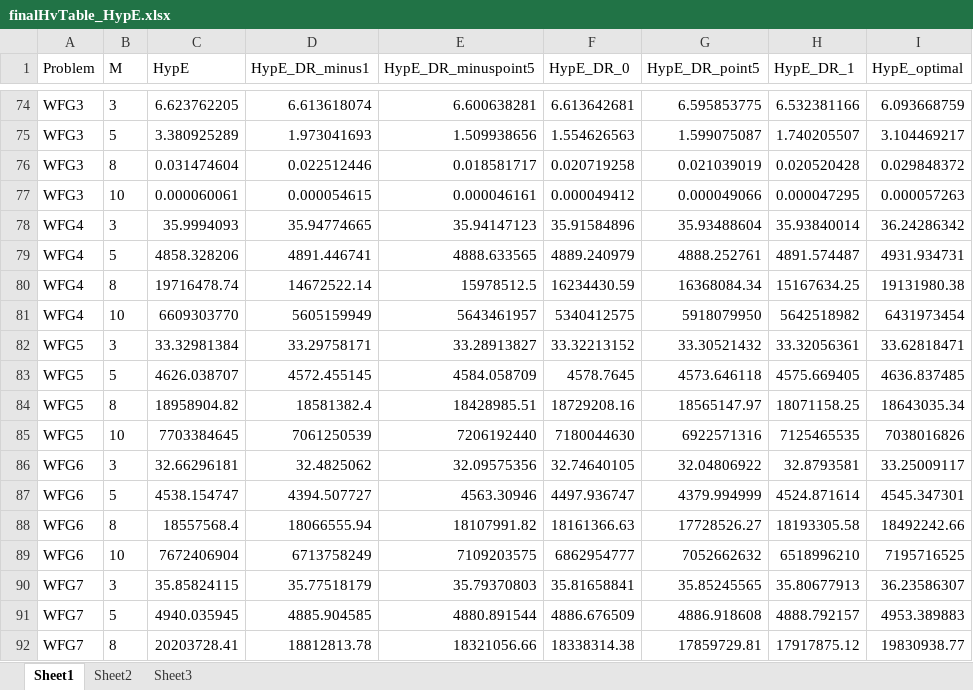
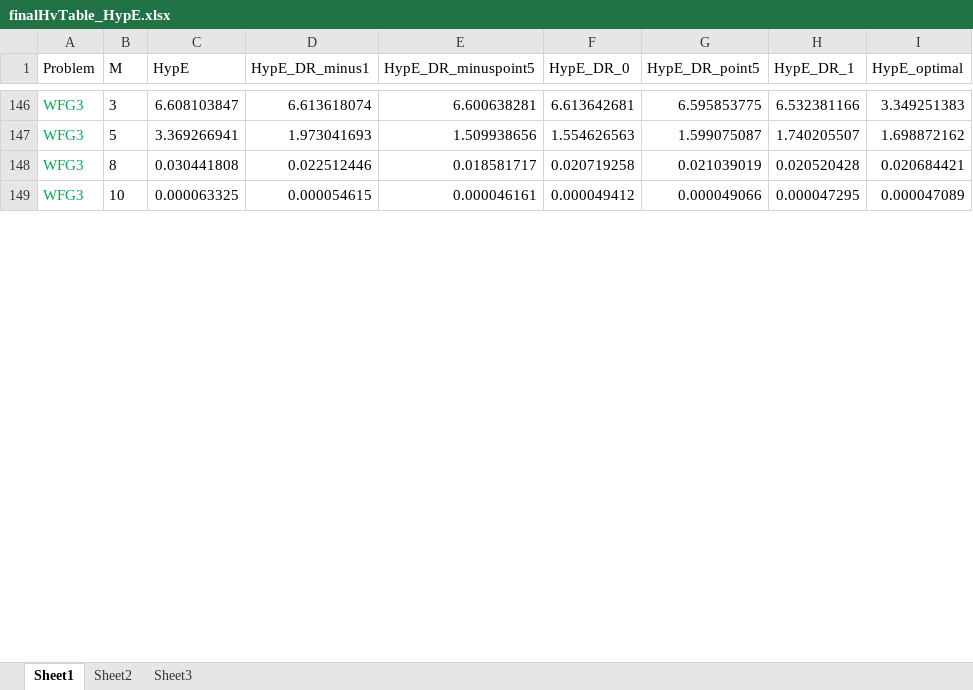
Before and after one commit to liaoweiduo/PlatEMO, an Excel workbook: PlatEMO/Analysis/finalHvTable_HypE.xlsx, sheet Sheet1, drawn as a sheet; only a part is shown, gaps mark what is left out; values as stored, in another font and other column widths than the file's, no borders; conditional formats not drawn; removed rows and columns are numbered as before the commit, all else as after; the diff covers the shown part only; the diff names each change by its address in the sheet, - before the commit and + after, or states it on an @@ line.

```diff
--- a/PlatEMO/Analysis/finalHvTable_HypE.xlsx (sheet Sheet1)
+++ b/PlatEMO/Analysis/finalHvTable_HypE.xlsx (sheet Sheet1)
-A146:A149 text colour: black
+A146:A149 text colour: #00B050
-C146 (HypE): 6.623762205
+C146 (HypE): 6.608103847
-I146 (HypE_optimal): 6.093668759
+I146 (HypE_optimal): 3.349251383
-C147 (HypE): 3.380925289
+C147 (HypE): 3.369266941
-I147 (HypE_optimal): 3.104469217
+I147 (HypE_optimal): 1.698872162
-C148 (HypE): 0.031474604
+C148 (HypE): 0.030441808
-I148 (HypE_optimal): 0.029848372
+I148 (HypE_optimal): 0.020684421
-C149 (HypE): 0.000060061
+C149 (HypE): 0.000063325
-I149 (HypE_optimal): 0.000057263
+I149 (HypE_optimal): 0.000047089
-row 78: WFG4 | 3 | 35.9994093 | 35.94774665 | 35.94147123 | 35.91584896 | 35.93488604 | 35.93840014 | 36.24286342
-row 79: WFG4 | 5 | 4858.328206 | 4891.446741 | 4888.633565 | 4889.240979 | 4888.252761 | 4891.574487 | 4931.934731
-row 80: WFG4 | 8 | 19716478.74 | 14672522.14 | 15978512.5 | 16234430.59 | 16368084.34 | 15167634.25 | 19131980.38
-row 81: WFG4 | 10 | 6609303770 | 5605159949 | 5643461957 | 5340412575 | 5918079950 | 5642518982 | 6431973454
-row 82: WFG5 | 3 | 33.32981384 | 33.29758171 | 33.28913827 | 33.32213152 | 33.30521432 | 33.32056361 | 33.62818471
-row 83: WFG5 | 5 | 4626.038707 | 4572.455145 | 4584.058709 | 4578.7645 | 4573.646118 | 4575.669405 | 4636.837485
-row 84: WFG5 | 8 | 18958904.82 | 18581382.4 | 18428985.51 | 18729208.16 | 18565147.97 | 18071158.25 | 18643035.34
-row 85: WFG5 | 10 | 7703384645 | 7061250539 | 7206192440 | 7180044630 | 6922571316 | 7125465535 | 7038016826
-row 86: WFG6 | 3 | 32.66296181 | 32.4825062 | 32.09575356 | 32.74640105 | 32.04806922 | 32.8793581 | 33.25009117
-row 87: WFG6 | 5 | 4538.154747 | 4394.507727 | 4563.30946 | 4497.936747 | 4379.994999 | 4524.871614 | 4545.347301
-row 88: WFG6 | 8 | 18557568.4 | 18066555.94 | 18107991.82 | 18161366.63 | 17728526.27 | 18193305.58 | 18492242.66
-row 89: WFG6 | 10 | 7672406904 | 6713758249 | 7109203575 | 6862954777 | 7052662632 | 6518996210 | 7195716525
-row 90: WFG7 | 3 | 35.85824115 | 35.77518179 | 35.79370803 | 35.81658841 | 35.85245565 | 35.80677913 | 36.23586307
-row 91: WFG7 | 5 | 4940.035945 | 4885.904585 | 4880.891544 | 4886.676509 | 4886.918608 | 4888.792157 | 4953.389883
-row 92: WFG7 | 8 | 20203728.41 | 18812813.78 | 18321056.66 | 18338314.38 | 17859729.81 | 17917875.12 | 19830938.77
```
Also changed, not shown: 108 added rows, 93 removed rows, 8 moved rows, 20 edited cells and cell formats elsewhere in this sheet, PlatEMO/Analysis/finalHvTable_FVEMOA.xlsx, 4 other files.
